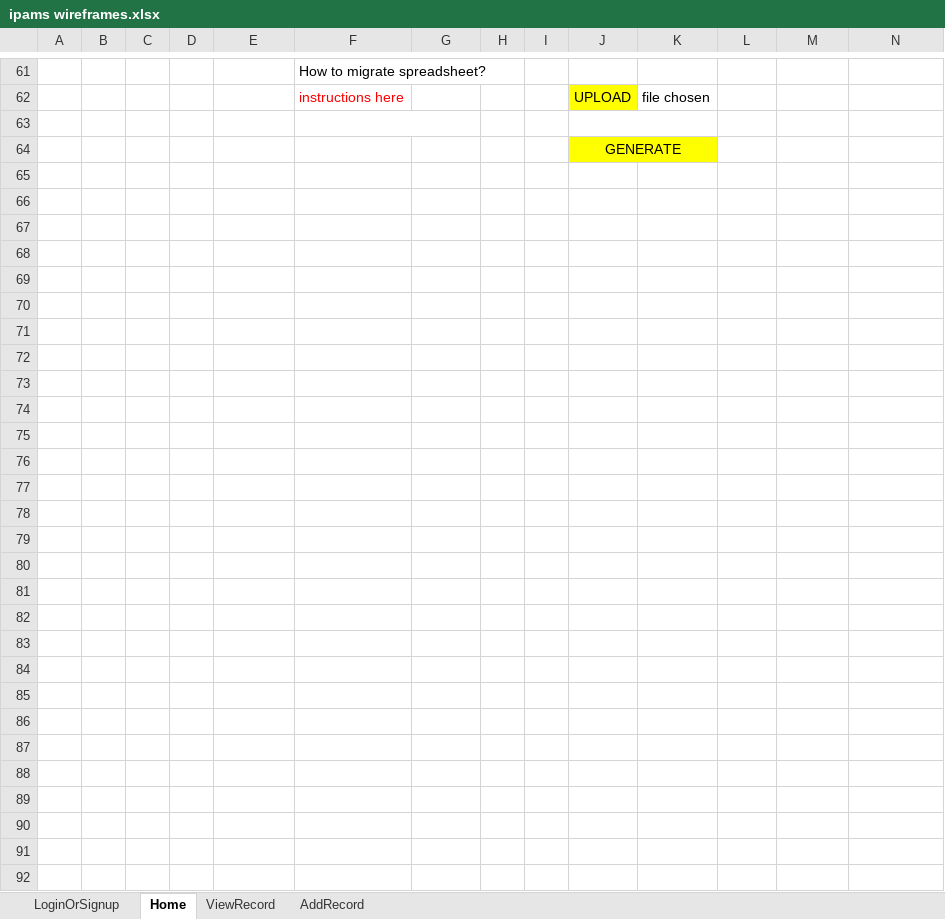
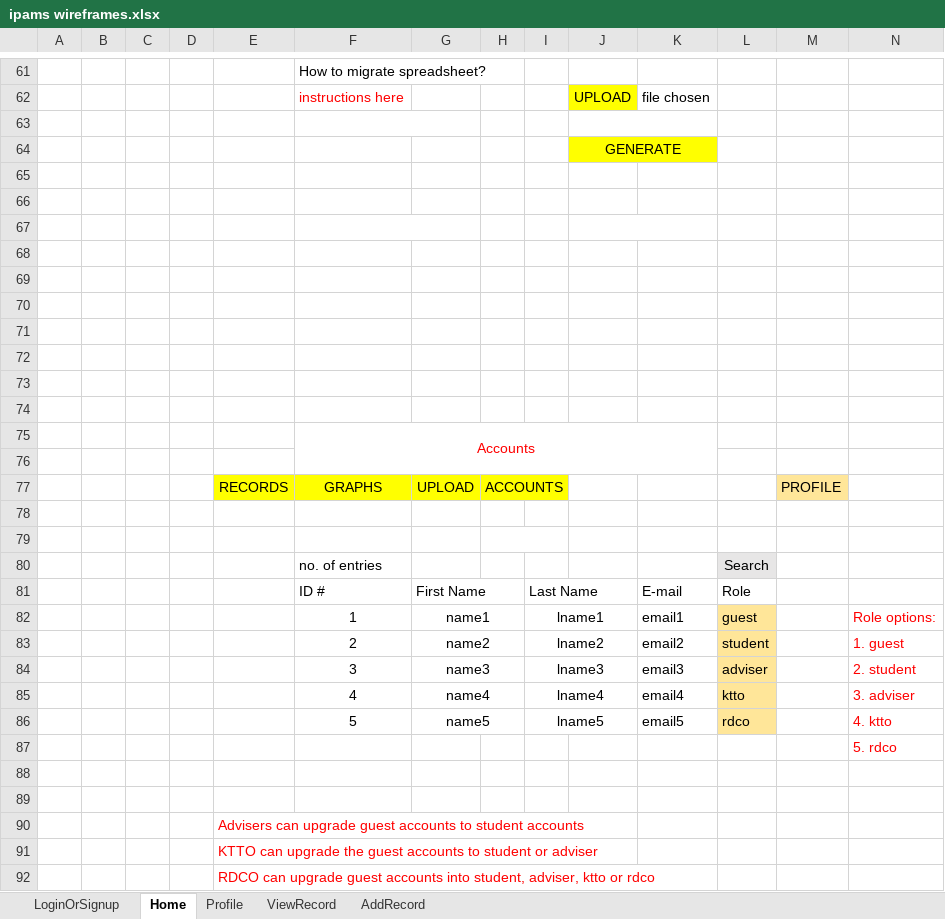
Before and after one commit to sadreactsonle/ipams, an Excel workbook: ipams wireframes.xlsx, sheet Home, drawn as a sheet; only a part is shown, gaps mark what is left out; values as stored, in another font and other column widths than the file's, no borders; rows hold the shown columns only; the diff covers the shown part only; the diff names each change by its address in the sheet, - before the commit and + after, or states it on an @@ line.

```diff
--- a/ipams wireframes.xlsx (sheet Home)
+++ b/ipams wireframes.xlsx (sheet Home)
+sheet tab: Profile
+row 65: (empty)
+row 66: (empty)
+row 67: (empty)
+row 68: (empty)
+row 69: (empty)
+row 70: (empty)
+row 71: (empty)
+row 72: (empty)
+row 73: (empty)
+row 74: (empty)
+row 75:  |  |  |  |  | Accounts
+row 76: (empty)
+row 77:  |  |  |  | RECORDS | GRAPHS | UPLOAD | ACCOUNTS |  |  |  |  | PROFILE
+row 78: (empty)
+row 79: (empty)
+row 80:  |  |  |  |  | no. of entries |  |  |  |  |  | Search
+row 81:  |  |  |  |  | ID # | First Name |  | Last Name |  | E-mail | Role
+row 82:  |  |  |  |  | 1 | name1 |  | lname1 |  | email1 | guest |  | Role options:
+row 83:  |  |  |  |  | 2 | name2 |  | lname2 |  | email2 | student |  | 1. guest
+row 84:  |  |  |  |  | 3 | name3 |  | lname3 |  | email3 | adviser |  | 2. student
+row 85:  |  |  |  |  | 4 | name4 |  | lname4 |  | email4 | ktto |  | 3. adviser
+row 86:  |  |  |  |  | 5 | name5 |  | lname5 |  | email5 | rdco |  | 4. ktto
+row 87:  |  |  |  |  |  |  |  |  |  |  |  |  | 5. rdco
+row 88: (empty)
+row 89: (empty)
+row 90:  |  |  |  | Advisers can upgrade guest accounts to student accounts
+row 91:  |  |  |  | KTTO can upgrade the guest accounts to student or adviser
+row 92:  |  |  |  | RDCO can upgrade guest accounts into student, adviser, ktto or rdco
```
Also changed, not shown: 8 added rows, 8 removed rows, 19 edited cells, cell formats and merged cells elsewhere in this sheet, sheet LoginOrSignup, sheet ViewRecord, 7 other files.
